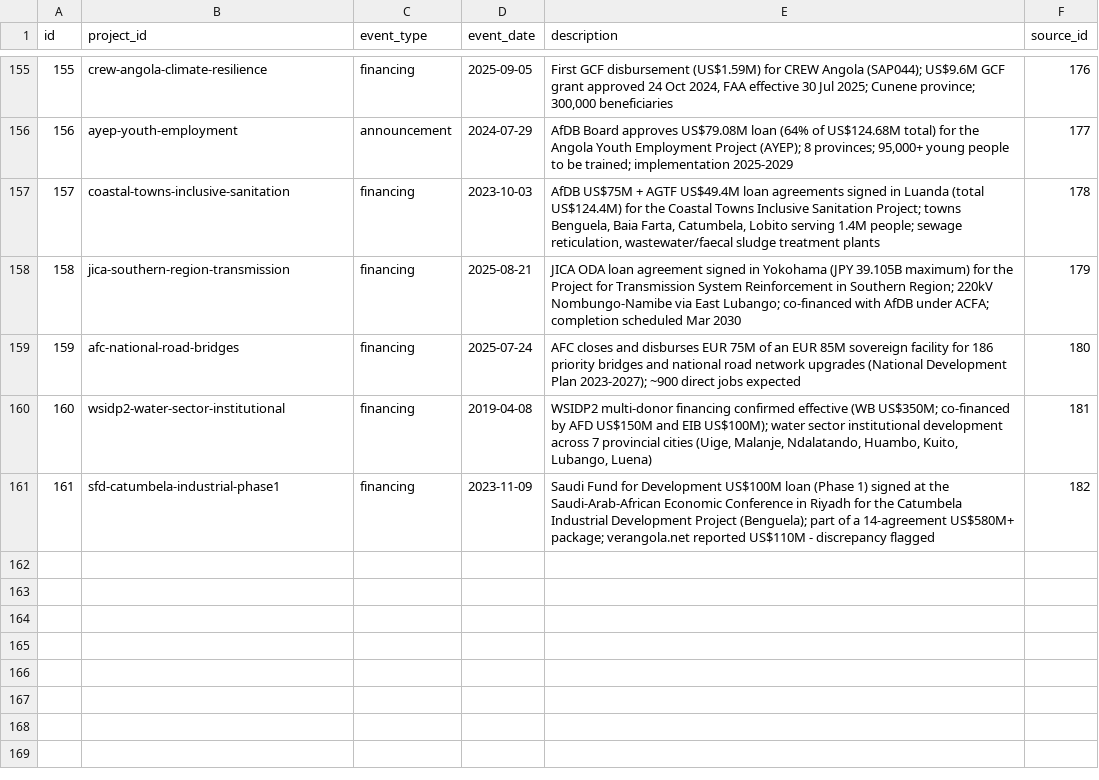
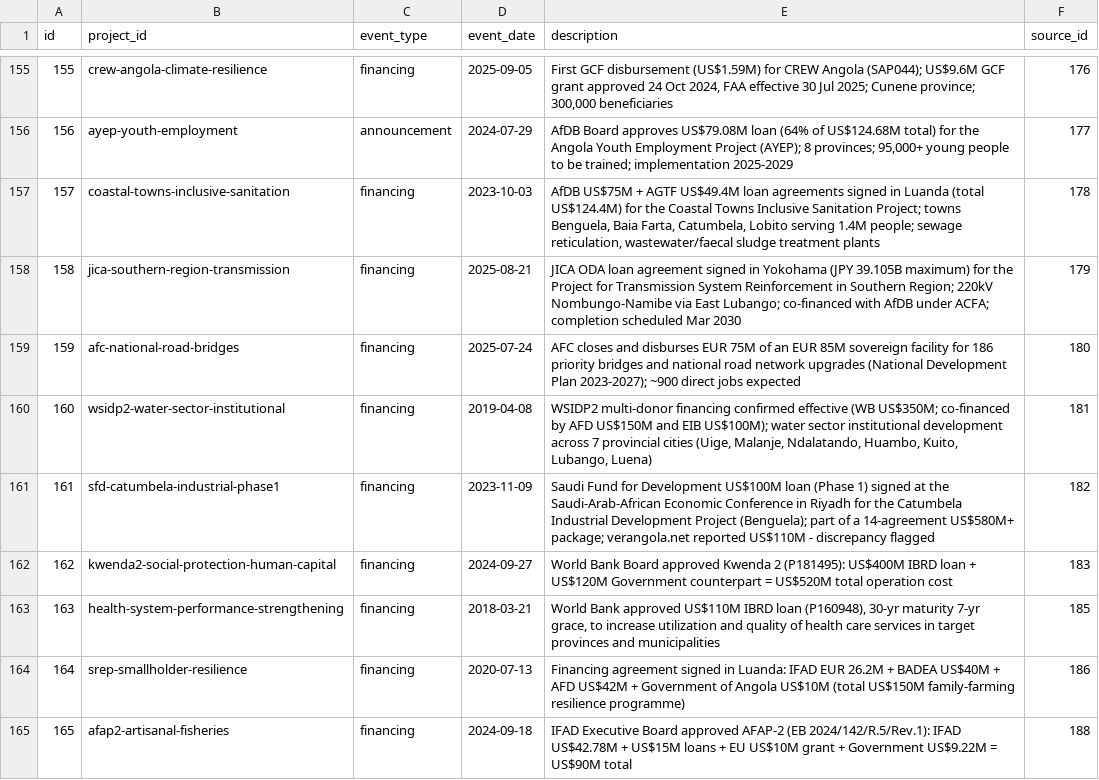
Before and after one commit to Riclex/lineata, a CSV file: data/events.csv, drawn as a sheet; only a part is shown, gaps mark what is left out.

```diff
--- a/data/events.csv
+++ b/data/events.csv
@@ -161 +161,5 @@ id,project_id,event_type,event_date,description,source_id
 161,sfd-catumbela-industrial-phase1,financing,2023-11-09,Saudi Fund for Development US$100M loan (Phase 1) signed at the Saudi-Arab-African Economic Conference in Riyadh for the Catumbela Industrial Development Project (Benguela); part of a 14-agreement US$580M+ package; verangola.net reported US$110M - discrepancy flagged,182
+162,kwenda2-social-protection-human-capital,financing,2024-09-27,World Bank Board approved Kwenda 2 (P181495): US$400M IBRD loan + US$120M Government counterpart = US$520M total operation cost,183
+163,health-system-performance-strengthening,financing,2018-03-21,"World Bank approved US$110M IBRD loan (P160948), 30-yr maturity 7-yr grace, to increase utilization and quality of health care services in target provinces and municipalities",185
+164,srep-smallholder-resilience,financing,2020-07-13,Financing agreement signed in Luanda: IFAD EUR 26.2M + BADEA US$40M + AFD US$42M + Government of Angola US$10M (total US$150M family-farming resilience programme),186
+165,afap2-artisanal-fisheries,financing,2024-09-18,IFAD Executive Board approved AFAP-2 (EB 2024/142/R.5/Rev.1): IFAD US$42.78M + US$15M loans + EU US$10M grant + Government US$9.22M = US$90M total,188
```
Also changed, not shown: data/organizations.csv, data/project_organizations.csv, 9 other files.
